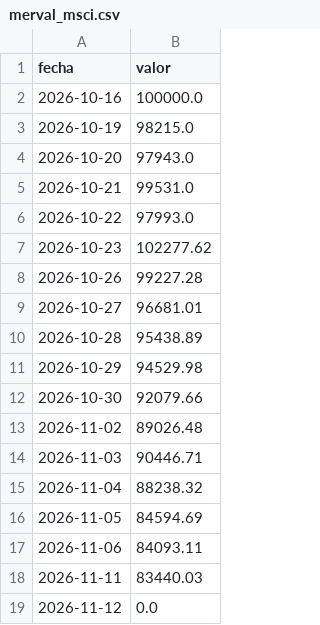
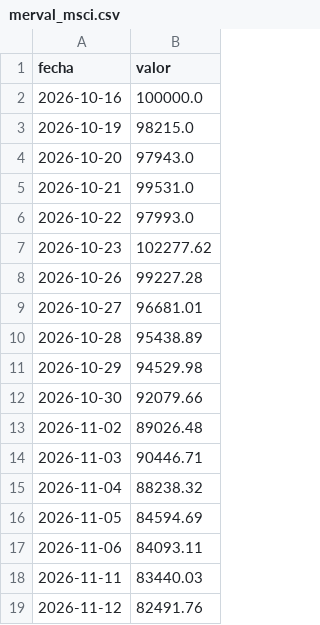
Before and after one commit to fabianpettigrew-creator/Axia-Economia, a CSV file: _automatizacion/datos_locales/merval_msci.csv, drawn as a sheet.

Commit message:
Tablero: datos al 2026-11-12 (GitHub Actions)

```diff
--- a/_automatizacion/datos_locales/merval_msci.csv
+++ b/_automatizacion/datos_locales/merval_msci.csv
@@ -18,2 +18,2 @@ fecha,valor
 2026-11-11,83440.03
-2026-11-12,0.0
+2026-11-12,82491.76
```
Also changed, not shown: 4 other files.
